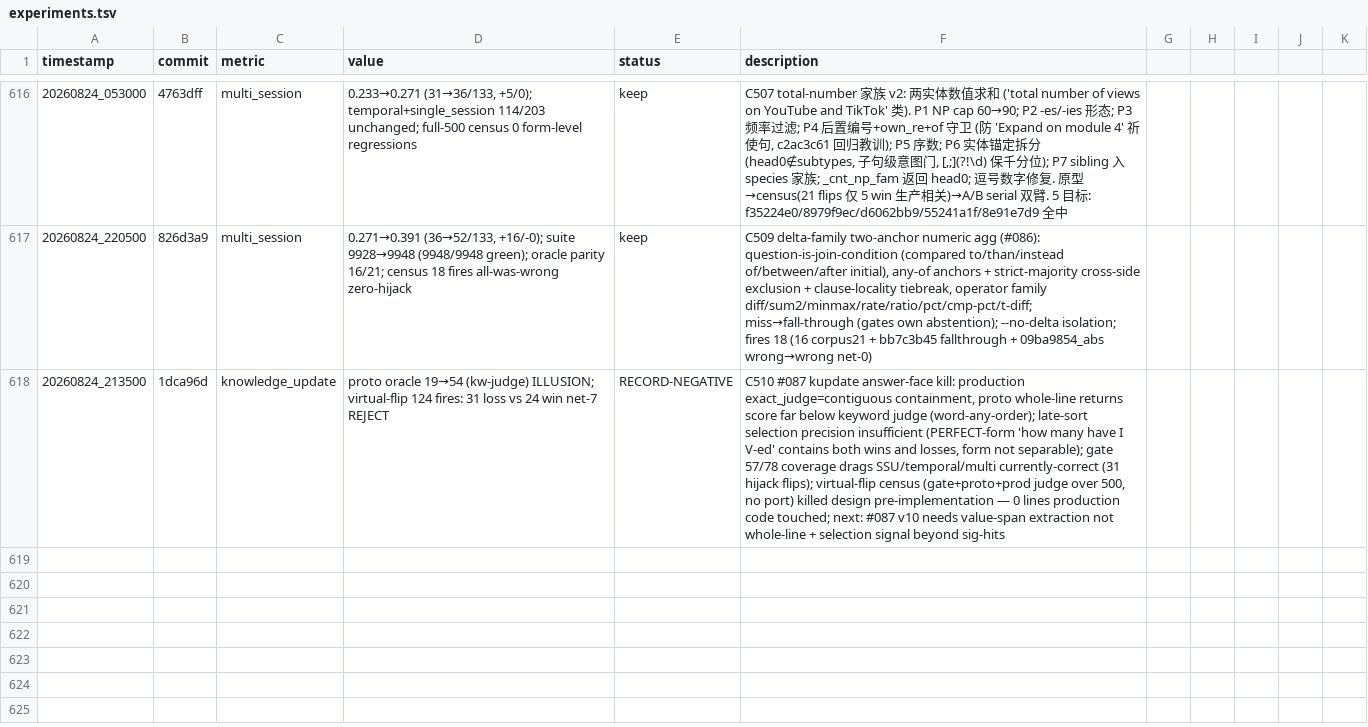
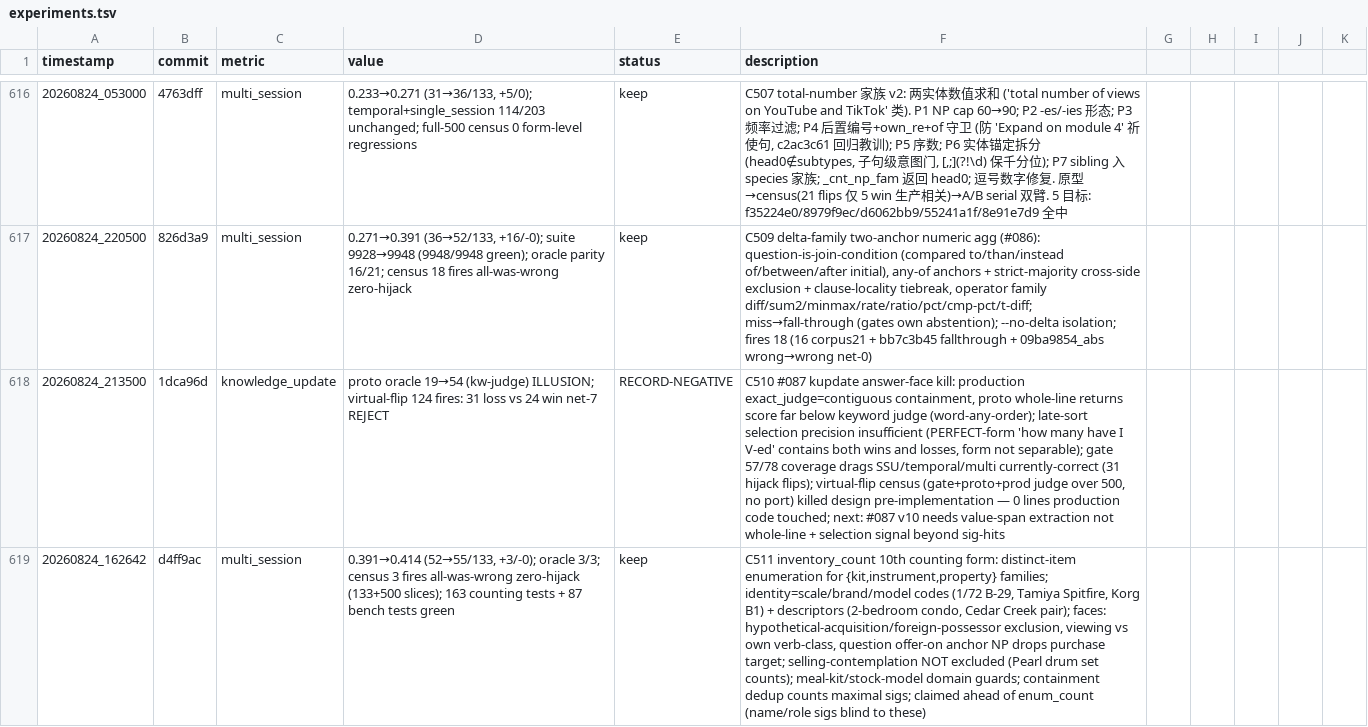
Before and after one commit to robertsong2019/12-factor-agents-explorer, a TSV file: projects/agent-memory-graph/experiments.tsv, drawn as a sheet; only a part is shown, gaps mark what is left out; the diff names each change by its address in the sheet, - before the commit and + after, or states it on an @@ line.

```diff
--- a/projects/agent-memory-graph/experiments.tsv
+++ b/projects/agent-memory-graph/experiments.tsv
+row 619: 20260824_162642 | d4ff9ac | multi_session | 0.391→0.414 (52→55/133, +3/-0); oracle 3/3; census 3 fires all-was-wrong zero-hijack (133+500 slices); 163 counting tests + 87 bench tests green | keep | C511 inventory_count 10th counting form: distinct-item enumeration for {kit,instrument,property} families; identity=scale/brand/model codes (1/72 B-29, Tamiya Spitfire, Korg B1) + descriptors (2-bedroom condo, Cedar Creek pair); faces: hypothetical-acquisition/foreign-possessor exclusion, viewing vs own verb-class, question offer-on anchor NP drops purchase target; selling-contemplation NOT excluded (Pearl drum set counts); meal-kit/stock-model domain guards; containment dedup counts maximal sigs; claimed ahead of enum_count (name/role sigs blind to these)
```
Also changed, not shown: 3 other files.
